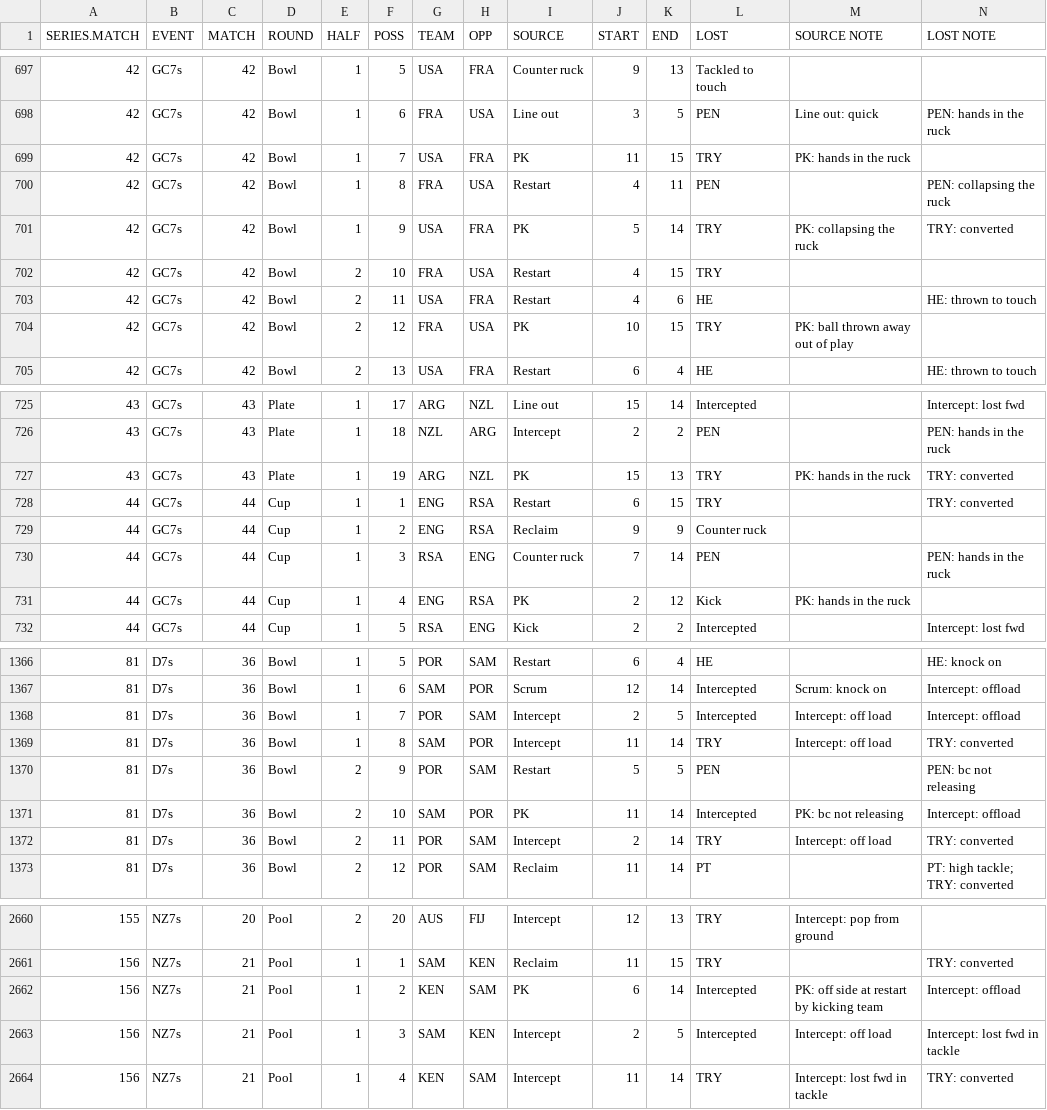
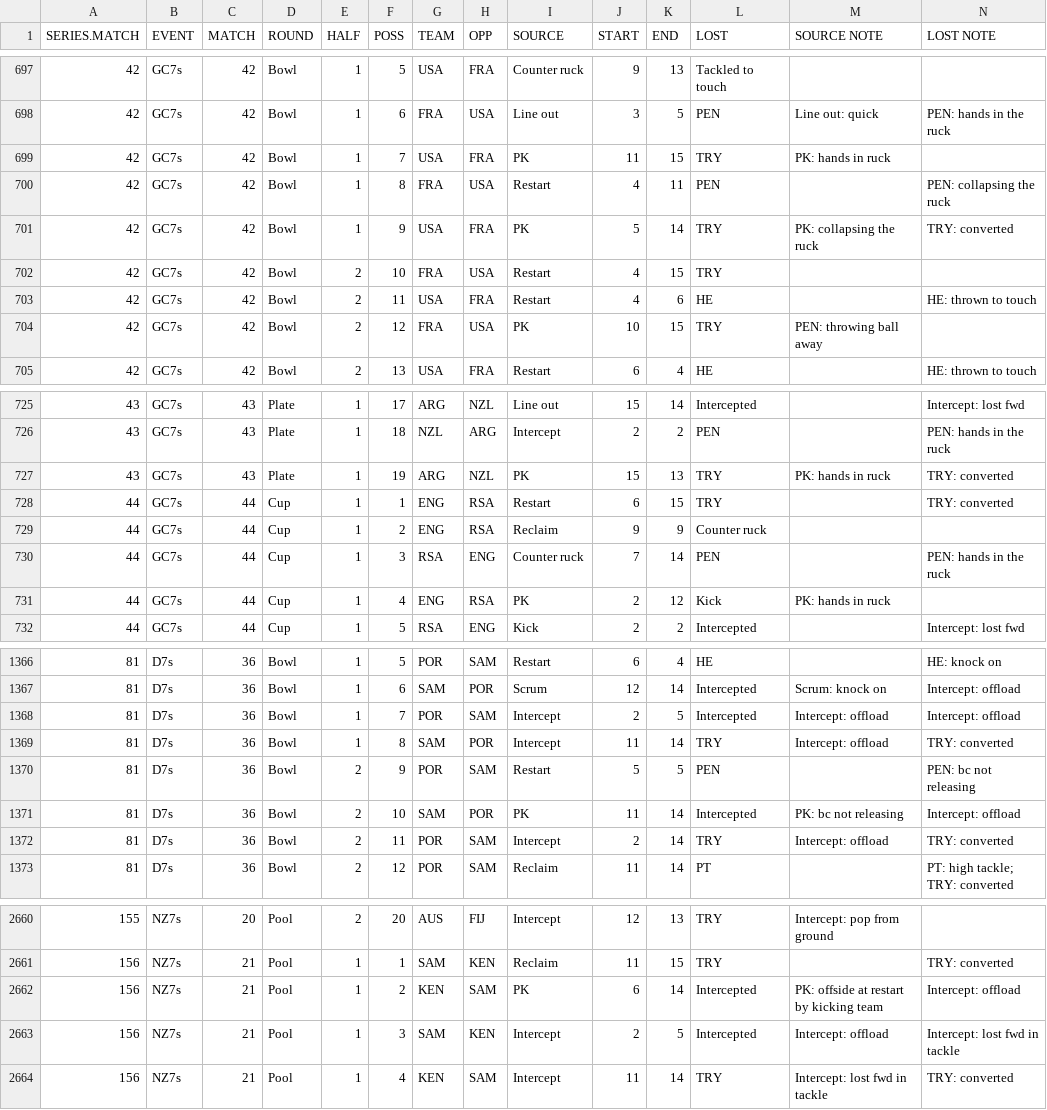
Before and after one commit to jliberma/rugby7s, a CSV file: data/ws72014_possession_stats.csv, drawn as a sheet; only a part is shown, gaps mark what is left out; the diff covers the shown part only.

Commit message:
update SOURCE.NOTE

```diff
--- a/data/ws72014_possession_stats.csv
+++ b/data/ws72014_possession_stats.csv
@@ -698,3 +698,3 @@ SERIES.MATCH,EVENT,MATCH,ROUND,HALF,POSS,TEAM,OPP,SOURCE,START,END,LOST,SOURCE N
 42,GC7s,42,Bowl,1,6,FRA,USA,Line out,3,5,PEN,Line out: quick,PEN: hands in the ruck
-42,GC7s,42,Bowl,1,7,USA,FRA,PK,11,15,TRY,PK: hands in the ruck,
+42,GC7s,42,Bowl,1,7,USA,FRA,PK,11,15,TRY,PK: hands in ruck,
 42,GC7s,42,Bowl,1,8,FRA,USA,Restart,4,11,PEN,,PEN: collapsing the ruck
@@ -703,3 +703,3 @@ SERIES.MATCH,EVENT,MATCH,ROUND,HALF,POSS,TEAM,OPP,SOURCE,START,END,LOST,SOURCE N
 42,GC7s,42,Bowl,2,11,USA,FRA,Restart,4,6,HE,,HE: thrown to touch
-42,GC7s,42,Bowl,2,12,FRA,USA,PK,10,15,TRY,PK: ball thrown away out of play,
+42,GC7s,42,Bowl,2,12,FRA,USA,PK,10,15,TRY,PEN: throwing ball away,
 42,GC7s,42,Bowl,2,13,USA,FRA,Restart,6,4,HE,,HE: thrown to touch
@@ -726,3 +726,3 @@ SERIES.MATCH,EVENT,MATCH,ROUND,HALF,POSS,TEAM,OPP,SOURCE,START,END,LOST,SOURCE N
 43,GC7s,43,Plate,1,18,NZL,ARG,Intercept,2,2,PEN,,PEN: hands in the ruck
-43,GC7s,43,Plate,1,19,ARG,NZL,PK,15,13,TRY,PK: hands in the ruck,TRY: converted
+43,GC7s,43,Plate,1,19,ARG,NZL,PK,15,13,TRY,PK: hands in ruck,TRY: converted
 44,GC7s,44,Cup,1,1,ENG,RSA,Restart,6,15,TRY,,TRY: converted
@@ -730,3 +730,3 @@ SERIES.MATCH,EVENT,MATCH,ROUND,HALF,POSS,TEAM,OPP,SOURCE,START,END,LOST,SOURCE N
 44,GC7s,44,Cup,1,3,RSA,ENG,Counter ruck,7,14,PEN,,PEN: hands in the ruck
-44,GC7s,44,Cup,1,4,ENG,RSA,PK,2,12,Kick,PK: hands in the ruck,
+44,GC7s,44,Cup,1,4,ENG,RSA,PK,2,12,Kick,PK: hands in ruck,
 44,GC7s,44,Cup,1,5,RSA,ENG,Kick,2,2,Intercepted,,Intercept: lost fwd
@@ -1367,7 +1367,7 @@ SERIES.MATCH,EVENT,MATCH,ROUND,HALF,POSS,TEAM,OPP,SOURCE,START,END,LOST,SOURCE N
 81,D7s,36,Bowl,1,6,SAM,POR,Scrum,12,14,Intercepted,Scrum: knock on,Intercept: offload
-81,D7s,36,Bowl,1,7,POR,SAM,Intercept,2,5,Intercepted,Intercept: off load,Intercept: offload
-81,D7s,36,Bowl,1,8,SAM,POR,Intercept,11,14,TRY,Intercept: off load,TRY: converted
+81,D7s,36,Bowl,1,7,POR,SAM,Intercept,2,5,Intercepted,Intercept: offload,Intercept: offload
+81,D7s,36,Bowl,1,8,SAM,POR,Intercept,11,14,TRY,Intercept: offload,TRY: converted
 81,D7s,36,Bowl,2,9,POR,SAM,Restart,5,5,PEN,,PEN: bc not releasing
 81,D7s,36,Bowl,2,10,SAM,POR,PK,11,14,Intercepted,PK: bc not releasing,Intercept: offload
-81,D7s,36,Bowl,2,11,POR,SAM,Intercept,2,14,TRY,Intercept: off load,TRY: converted
+81,D7s,36,Bowl,2,11,POR,SAM,Intercept,2,14,TRY,Intercept: offload,TRY: converted
 81,D7s,36,Bowl,2,12,POR,SAM,Reclaim,11,14,PT,,PT: high tackle; TRY: converted
@@ -2661,4 +2661,4 @@ SERIES.MATCH,EVENT,MATCH,ROUND,HALF,POSS,TEAM,OPP,SOURCE,START,END,LOST,SOURCE N
 156,NZ7s,21,Pool,1,1,SAM,KEN,Reclaim,11,15,TRY,,TRY: converted
-156,NZ7s,21,Pool,1,2,KEN,SAM,PK,6,14,Intercepted,PK: off side at restart by kicking team,Intercept: offload
-156,NZ7s,21,Pool,1,3,SAM,KEN,Intercept,2,5,Intercepted,Intercept: off load,Intercept: lost fwd in tackle
+156,NZ7s,21,Pool,1,2,KEN,SAM,PK,6,14,Intercepted,PK: offside at restart by kicking team,Intercept: offload
+156,NZ7s,21,Pool,1,3,SAM,KEN,Intercept,2,5,Intercepted,Intercept: offload,Intercept: lost fwd in tackle
 156,NZ7s,21,Pool,1,4,KEN,SAM,Intercept,11,14,TRY,Intercept: lost fwd in tackle,TRY: converted
```
Also changed, not shown: 158 edited cells elsewhere in this file.
